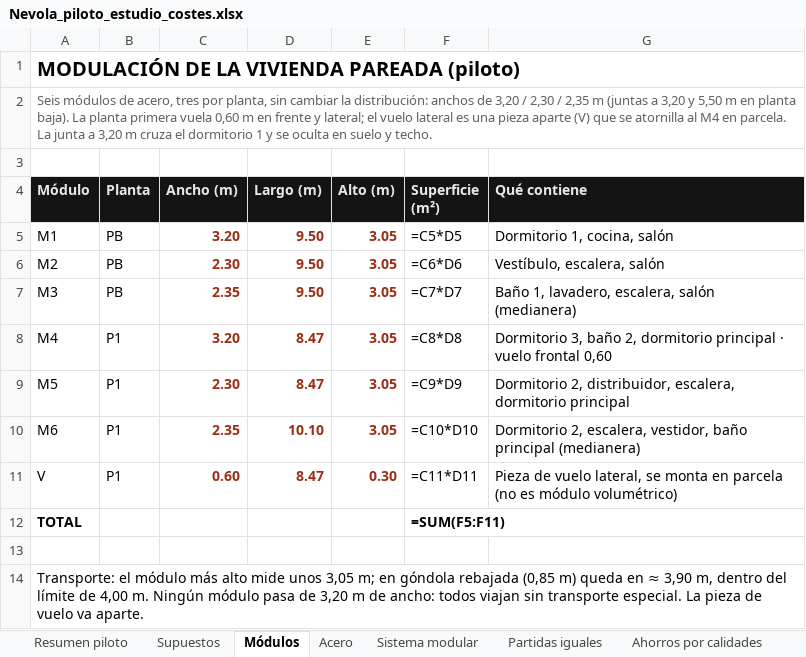
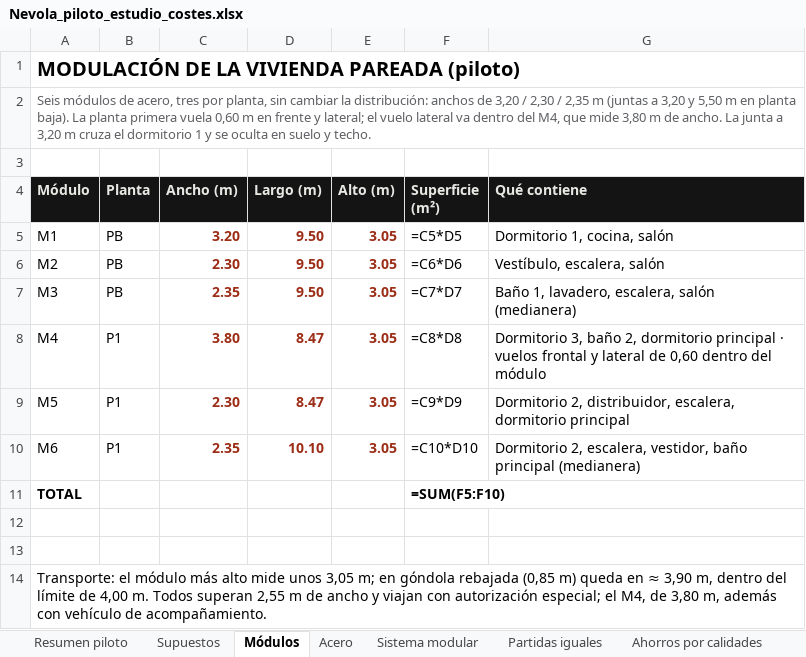
Before and after one commit to teyame109-dev/Modular-Home, an Excel workbook: costes/Nevola_piloto_estudio_costes.xlsx, sheet Módulos, drawn as a sheet; values as stored, in another font and other column widths than the file's, no borders; formulas without a stored value are shown as written; removed rows and columns are numbered as before the commit, all else as after; the diff names each change by its address in the sheet, - before the commit and + after, or states it on an @@ line.

```diff
--- a/costes/Nevola_piloto_estudio_costes.xlsx (sheet Módulos)
+++ b/costes/Nevola_piloto_estudio_costes.xlsx (sheet Módulos)
-A2 (Módulo): …vuelo lateral es una pieza aparte (V) que se atornilla al M4 en parcela. La junta…
+A2 (Módulo): …vuelo lateral va dentro del M4, que mide 3,80 m de ancho. La junta…
-C8 (Ancho (m)): 3.20
+C8 (Ancho (m)): 3.80
-G8 (Qué contiene): …principal · vuelo frontal 0,60
+G8 (Qué contiene): …principal · vuelos frontal y lateral de 0,60 dentro del módulo
-row 11: V | P1 | 0.60 | 8.47 | 0.30 | =C11*D11 | Pieza de vuelo lateral, se monta en parcela (no es módulo volumétrico)
-F11 (Superficie (m²)): =SUM(F5:F11)
+F11 (Superficie (m²)): =SUM(F5:F10)
+row 13: (empty)
-A14 (Módulo): …4,00 m. Ningún módulo pasa de 3,20 m de ancho: todos viajan sin transporte especial. La pieza de vuelo va aparte.
+A14 (Módulo): …4,00 m. Todos superan 2,55 m de ancho y viajan con autorización especial; el M4, de 3,80 m, además con vehículo de acompañamiento.
```
Also changed, not shown: sheet Acero, sheet Resumen piloto, sheet Supuestos, sheet Escenarios de margen, sheet Sistema modular, 16 other files.
